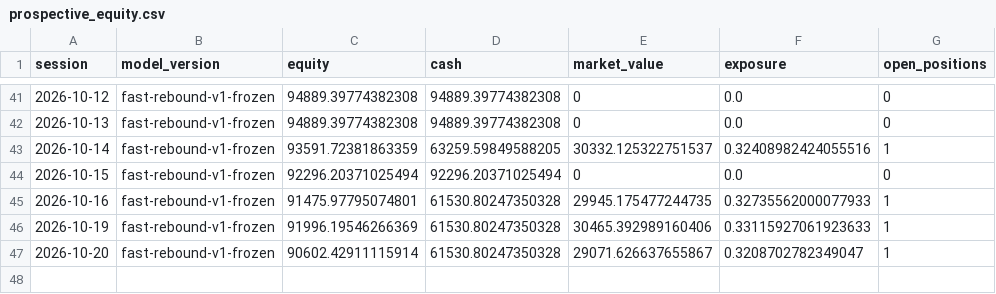
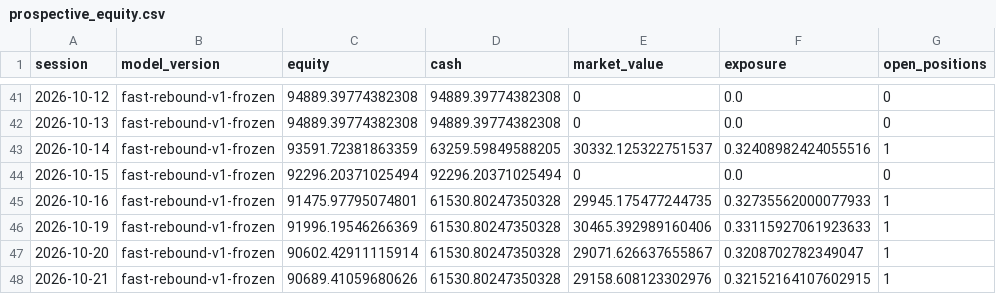
Before and after one commit to ankurjha83/fast-rebound-scanner, a CSV file: state/prospective_equity.csv, drawn as a sheet; only a part is shown, gaps mark what is left out.

Commit message:
chore: persist Fast Rebound state [skip ci]

```diff
--- a/state/prospective_equity.csv
+++ b/state/prospective_equity.csv
@@ -47 +47,2 @@ session,model_version,equity,cash,market_value,exposure,open_positions
 2026-10-20,fast-rebound-v1-frozen,90602.42911115914,61530.80247350328,29071.626637655867,0.3208702782349047,1
+2026-10-21,fast-rebound-v1-frozen,90689.41059680626,61530.80247350328,29158.608123302976,0.32152164107602915,1
```
Also changed, not shown: 4 other files.
